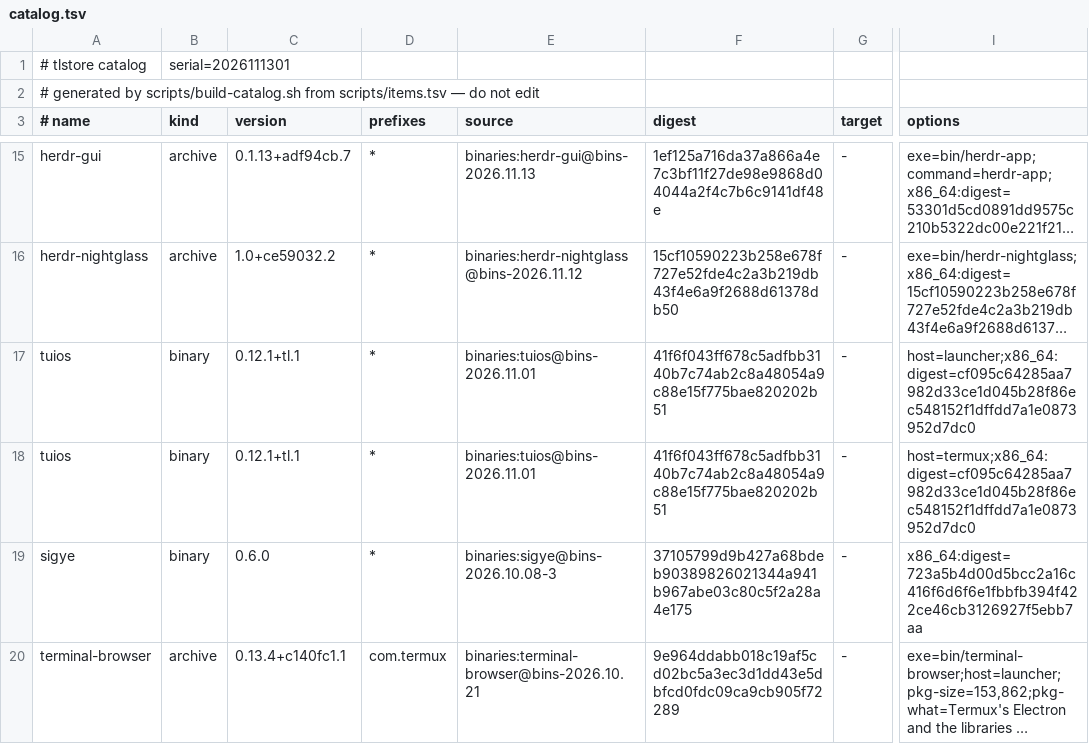
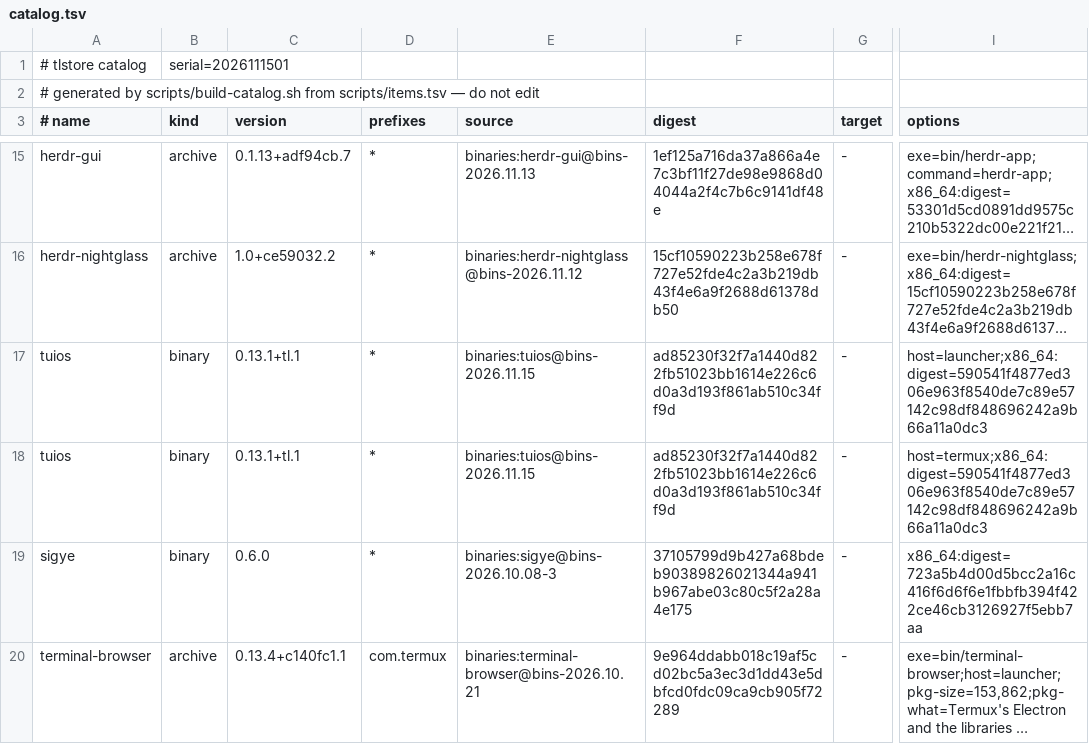
Before and after one commit to PickleHik3/tlstore, a TSV file: dist/catalog.tsv, drawn as a sheet; only a part is shown, gaps mark what is left out; long unchanged cells end in …; the diff names each change by its address in the sheet, - before the commit and + after, or states it on an @@ line.

```diff
--- a/dist/catalog.tsv
+++ b/dist/catalog.tsv
-B1 (kind): serial=2026111301
+B1 (kind): serial=2026111501
-C17:C18 (version): 0.12.1+tl.1
+C17:C18 (version): 0.13.1+tl.1
-E17:E18 (source): binaries:tuios@bins-2026.11.01
+E17:E18 (source): binaries:tuios@bins-2026.11.15
-F17:F18 (digest): 41f6f043ff678c5adfbb3140b7c74ab2c8a48054a9c88e15f775bae820202b51
+F17:F18 (digest): ad85230f32f7a1440d822fb51023bb1614e226c6d0a3d193f861ab510c34ff9d
-I17 (options): host=launcher;x86_64:digest=cf095c64285aa7982d33ce1d045b28f86ec548152f1dffdd7a1e0873952d7dc0
+I17 (options): host=launcher;x86_64:digest=590541f4877ed306e963f8540de7c89e57142c98df848696242a9b66a11a0dc3
-I18 (options): host=termux;x86_64:digest=cf095c64285aa7982d33ce1d045b28f86ec548152f1dffdd7a1e0873952d7dc0
+I18 (options): host=termux;x86_64:digest=590541f4877ed306e963f8540de7c89e57142c98df848696242a9b66a11a0dc3
```
Also changed, not shown: 2 other files.
